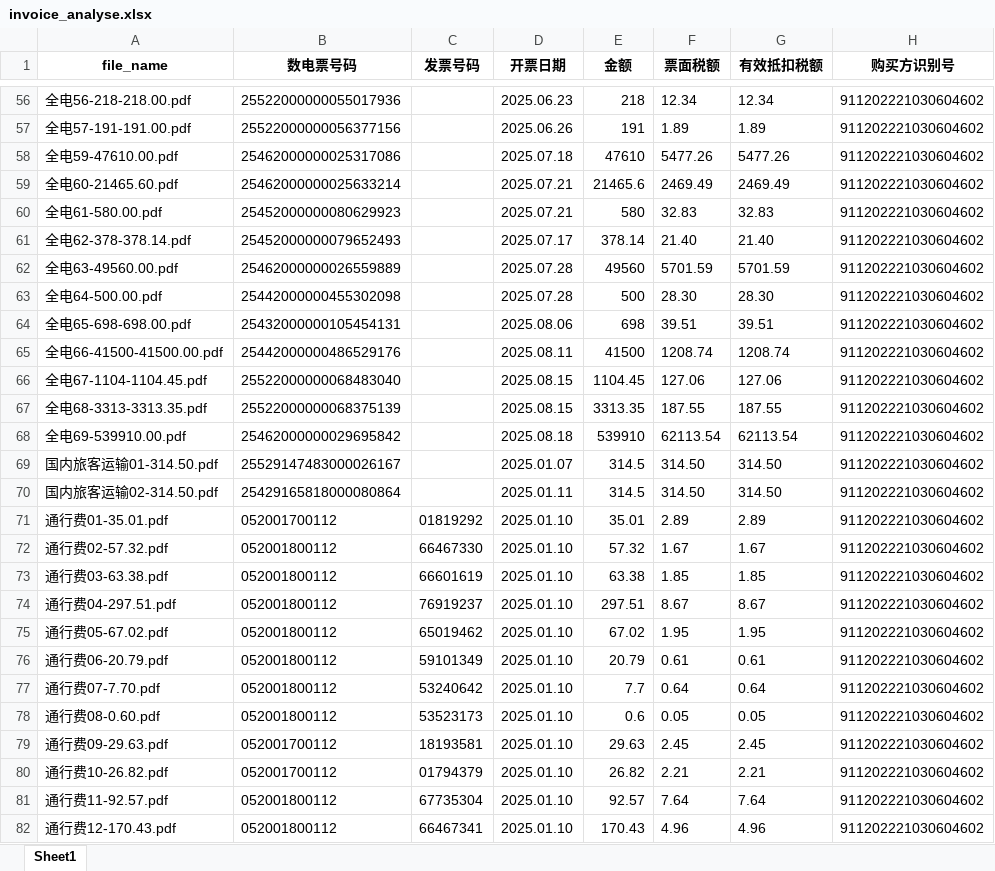
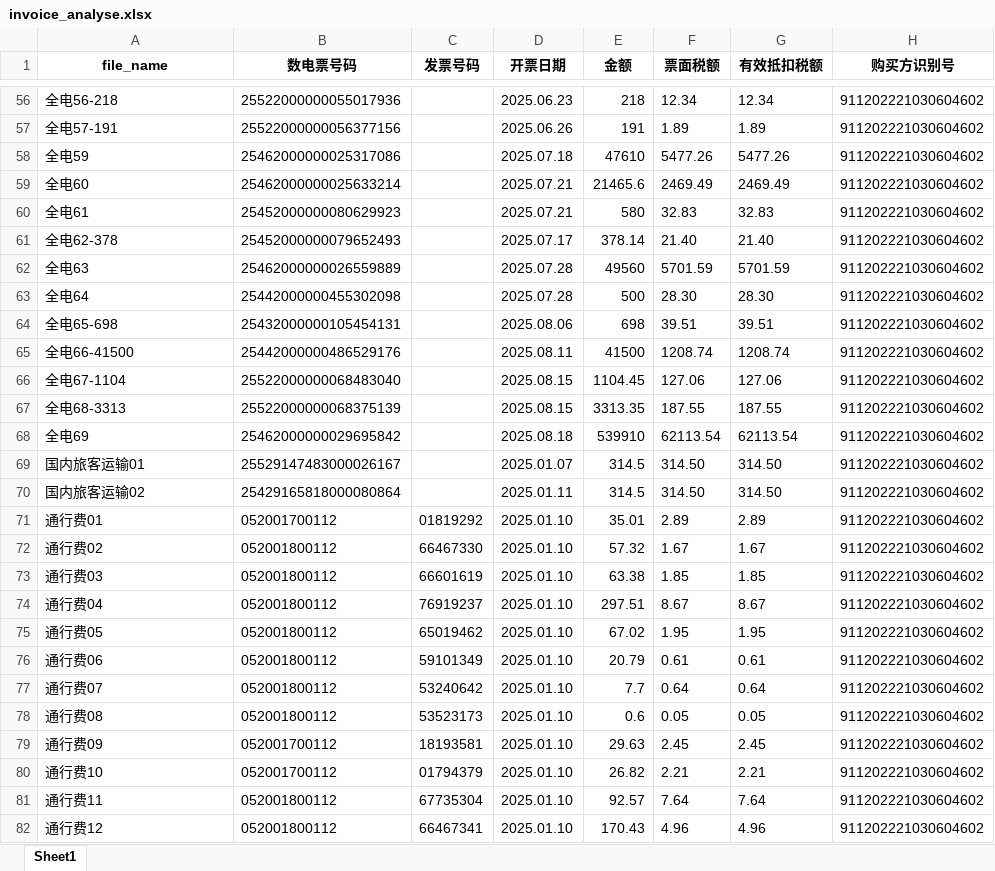
Before and after one commit to changdalee/office_tools, an Excel workbook: output/invoice_analyse.xlsx, sheet Sheet1, drawn as a sheet; only a part is shown, gaps mark what is left out; values as stored, in another font and other column widths than the file's, no borders; the diff covers the shown part only; the diff names each change by its address in the sheet, - before the commit and + after, or states it on an @@ line.

```diff
--- a/output/invoice_analyse.xlsx (sheet Sheet1)
+++ b/output/invoice_analyse.xlsx (sheet Sheet1)
-A56 (file_name): 全电56-218-218.00.pdf
+A56 (file_name): 全电56-218
-A57 (file_name): 全电57-191-191.00.pdf
+A57 (file_name): 全电57-191
-A58 (file_name): 全电59-47610.00.pdf
+A58 (file_name): 全电59
-A59 (file_name): 全电60-21465.60.pdf
+A59 (file_name): 全电60
-A60 (file_name): 全电61-580.00.pdf
+A60 (file_name): 全电61
-A61 (file_name): 全电62-378-378.14.pdf
+A61 (file_name): 全电62-378
-A62 (file_name): 全电63-49560.00.pdf
+A62 (file_name): 全电63
-A63 (file_name): 全电64-500.00.pdf
+A63 (file_name): 全电64
-A64 (file_name): 全电65-698-698.00.pdf
+A64 (file_name): 全电65-698
-A65 (file_name): 全电66-41500-41500.00.pdf
+A65 (file_name): 全电66-41500
-A66 (file_name): 全电67-1104-1104.45.pdf
+A66 (file_name): 全电67-1104
-A67 (file_name): 全电68-3313-3313.35.pdf
+A67 (file_name): 全电68-3313
-A68 (file_name): 全电69-539910.00.pdf
+A68 (file_name): 全电69
-A69 (file_name): 国内旅客运输01-314.50.pdf
+A69 (file_name): 国内旅客运输01
-A70 (file_name): 国内旅客运输02-314.50.pdf
+A70 (file_name): 国内旅客运输02
-A71 (file_name): 通行费01-35.01.pdf
+A71 (file_name): 通行费01
-A72 (file_name): 通行费02-57.32.pdf
+A72 (file_name): 通行费02
-A73 (file_name): 通行费03-63.38.pdf
+A73 (file_name): 通行费03
-A74 (file_name): 通行费04-297.51.pdf
+A74 (file_name): 通行费04
-A75 (file_name): 通行费05-67.02.pdf
+A75 (file_name): 通行费05
-A76 (file_name): 通行费06-20.79.pdf
+A76 (file_name): 通行费06
-A77 (file_name): 通行费07-7.70.pdf
+A77 (file_name): 通行费07
-A78 (file_name): 通行费08-0.60.pdf
+A78 (file_name): 通行费08
-A79 (file_name): 通行费09-29.63.pdf
+A79 (file_name): 通行费09
-A80 (file_name): 通行费10-26.82.pdf
+A80 (file_name): 通行费10
-A81 (file_name): 通行费11-92.57.pdf
+A81 (file_name): 通行费11
-A82 (file_name): 通行费12-170.43.pdf
+A82 (file_name): 通行费12
```
Also changed, not shown: 96 edited cells elsewhere in this sheet, 2 other files.
